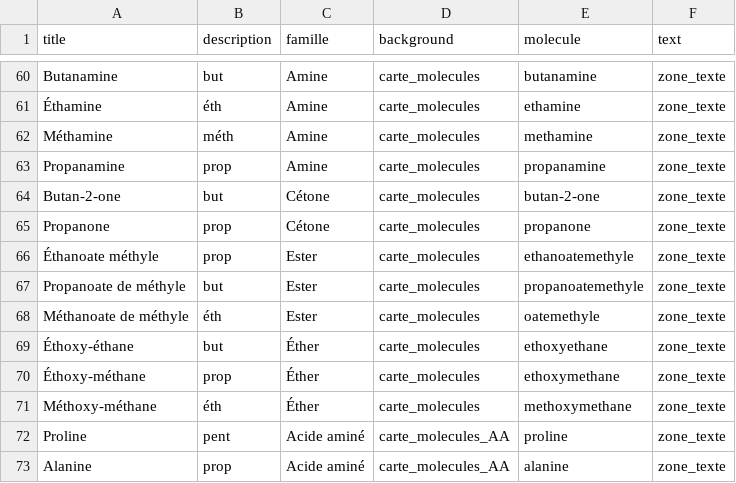
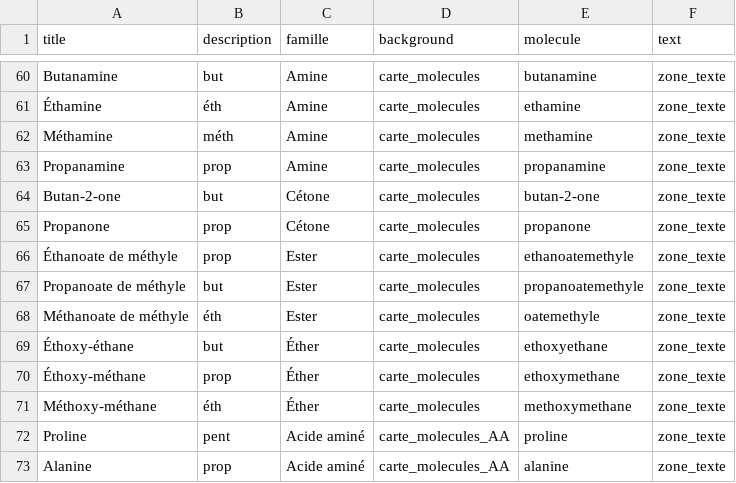
Before and after one commit to stoleks/card_printer, a CSV file: contents/cards_data.csv, drawn as a sheet; only a part is shown, gaps mark what is left out; the diff names each change by its address in the sheet, - before the commit and + after, or states it on an @@ line.

```diff
--- a/contents/cards_data.csv
+++ b/contents/cards_data.csv
-A66 (title): Éthanoate méthyle
+A66 (title): Éthanoate de méthyle
```
Also changed, not shown: 13 other files.
